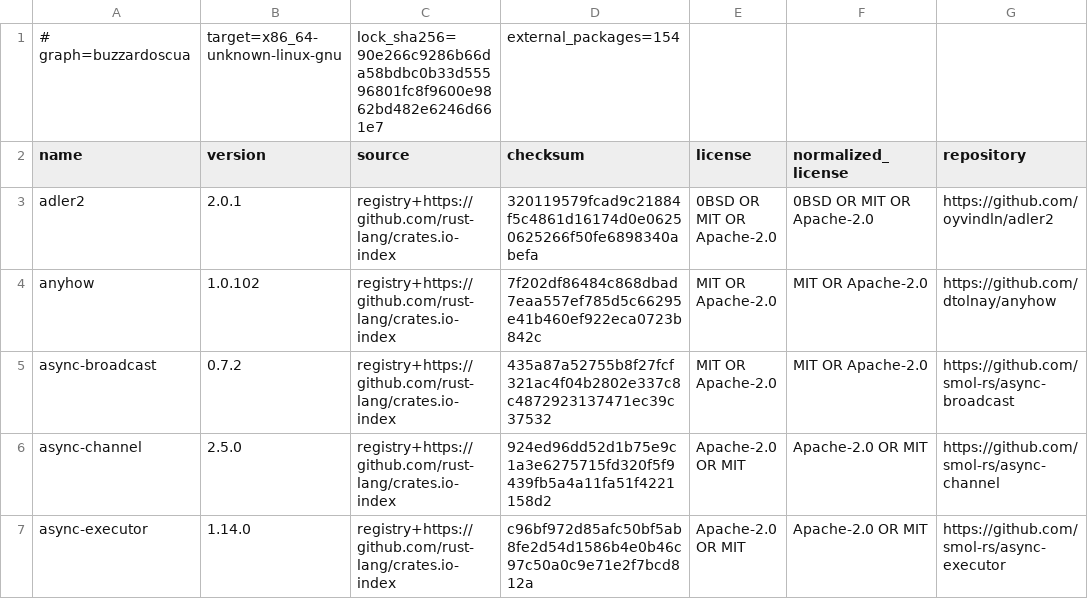
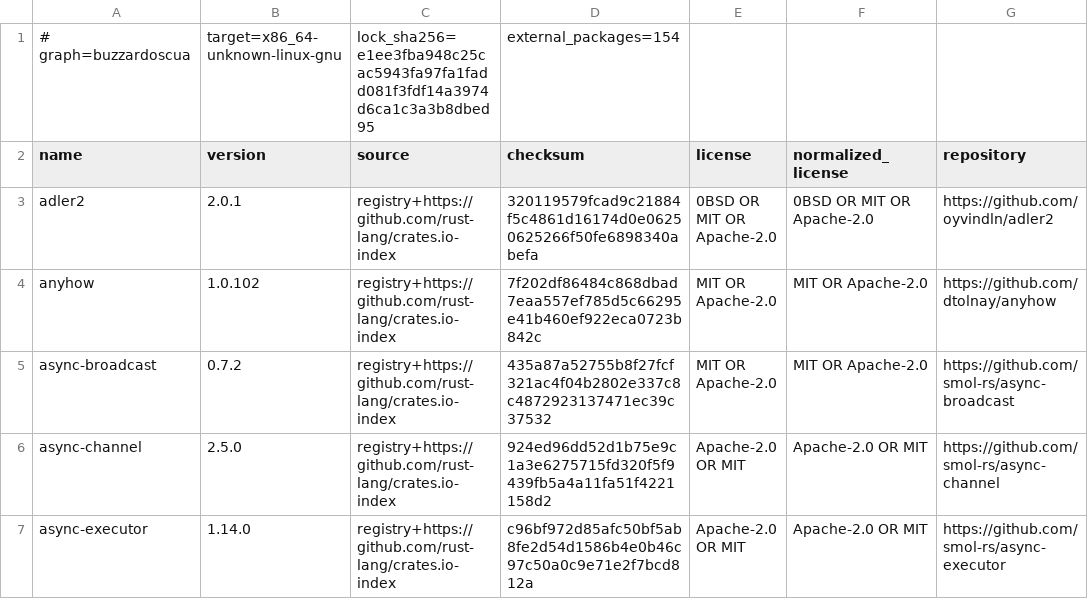
Before and after one commit to openresearchtools/BuzzardOS, a TSV file: LICENSES/generated/cargo-cua.tsv, drawn as a sheet; only a part is shown; the diff names each change by its address in the sheet, - before the commit and + after, or states it on an @@ line.

Commit message:
Give Buzzard CUA independent versioning

```diff
--- a/LICENSES/generated/cargo-cua.tsv
+++ b/LICENSES/generated/cargo-cua.tsv
-C1 (source): lock_sha256=90e266c9286b66da58bdbc0b33d55596801fc8f9600e9862bd482e6246d661e7
+C1 (source): lock_sha256=e1ee3fba948c25cac5943fa97fa1fadd081f3fdf14a3974d6ca1c3a3b8dbed95
```
Also changed, not shown: LICENSES/generated/cargo-host.tsv, 20 other files.
